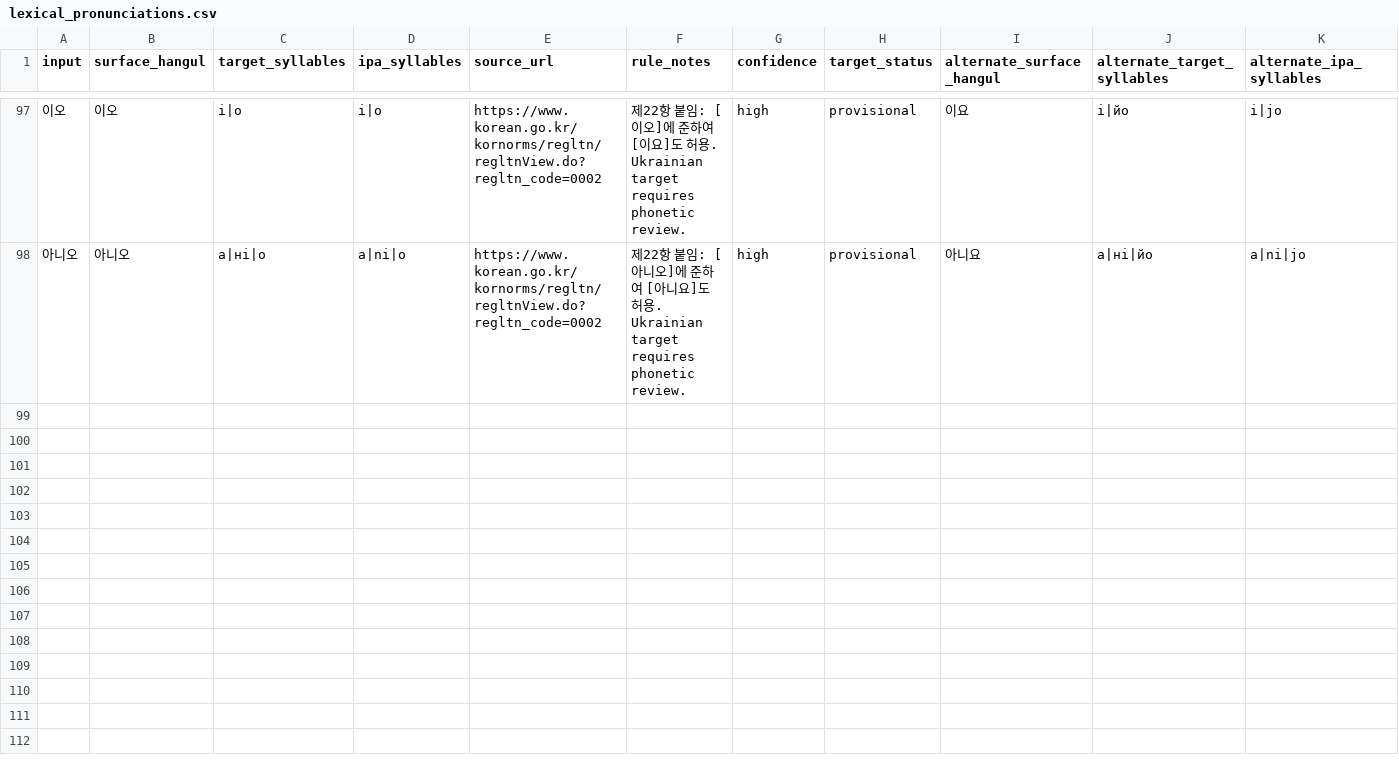
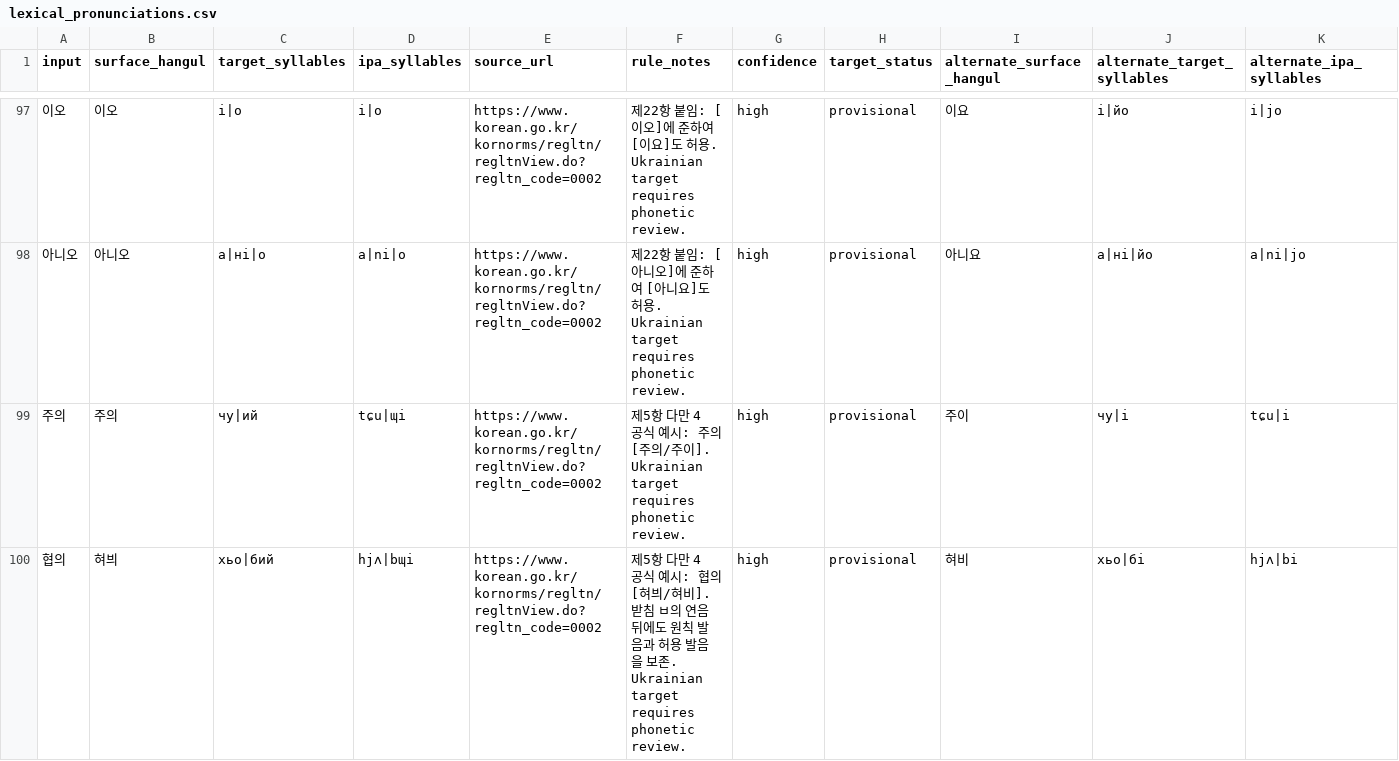
Before and after one commit to ClippyFirst/Korean-Ukrainian-Phonetic-System, a CSV file: data/korean/lexical_pronunciations.csv, drawn as a sheet; only a part is shown, gaps mark what is left out; rows hold the shown columns only; the diff covers the shown part only; the diff names each change by its address in the sheet, - before the commit and + after, or states it on an @@ line.

Commit message:
Preserve official §5 ㅢ variants and the 협의 exception (#33)
* Add exact §5 ㅢ pronunciation variants

* Test §5 lexical and particle-conditioned ㅢ variants

* Document §5 ㅢ variants and 협의 exception

```diff
--- a/data/korean/lexical_pronunciations.csv
+++ b/data/korean/lexical_pronunciations.csv
+row 99: 주의 | 주의 | чу|ий | tɕu|ɰi | https://www.korean.go.kr/kornorms/regltn/regltnView.do?regltn_code=0002 | 제5항 다만 4 공식 예시: 주의[주의/주이]. Ukrainian target requires phonetic review. | high | provisional | 주이 | чу|і | tɕu|i
+row 100: 협의 | 혀븨 | хьо|бий | hjʌ|bɰi | https://www.korean.go.kr/kornorms/regltn/regltnView.do?regltn_code=0002 | 제5항 다만 4 공식 예시: 협의[혀븨/혀비]. 받침 ㅂ의 연음 뒤에도 원칙 발음과 허용 발음을 보존. Ukrainian target requires phonetic review. | high | provisional | 혀비 | хьо|бі | hjʌ|bi
```
Also changed, not shown: 2 added rows elsewhere in this file, 2 other files.
